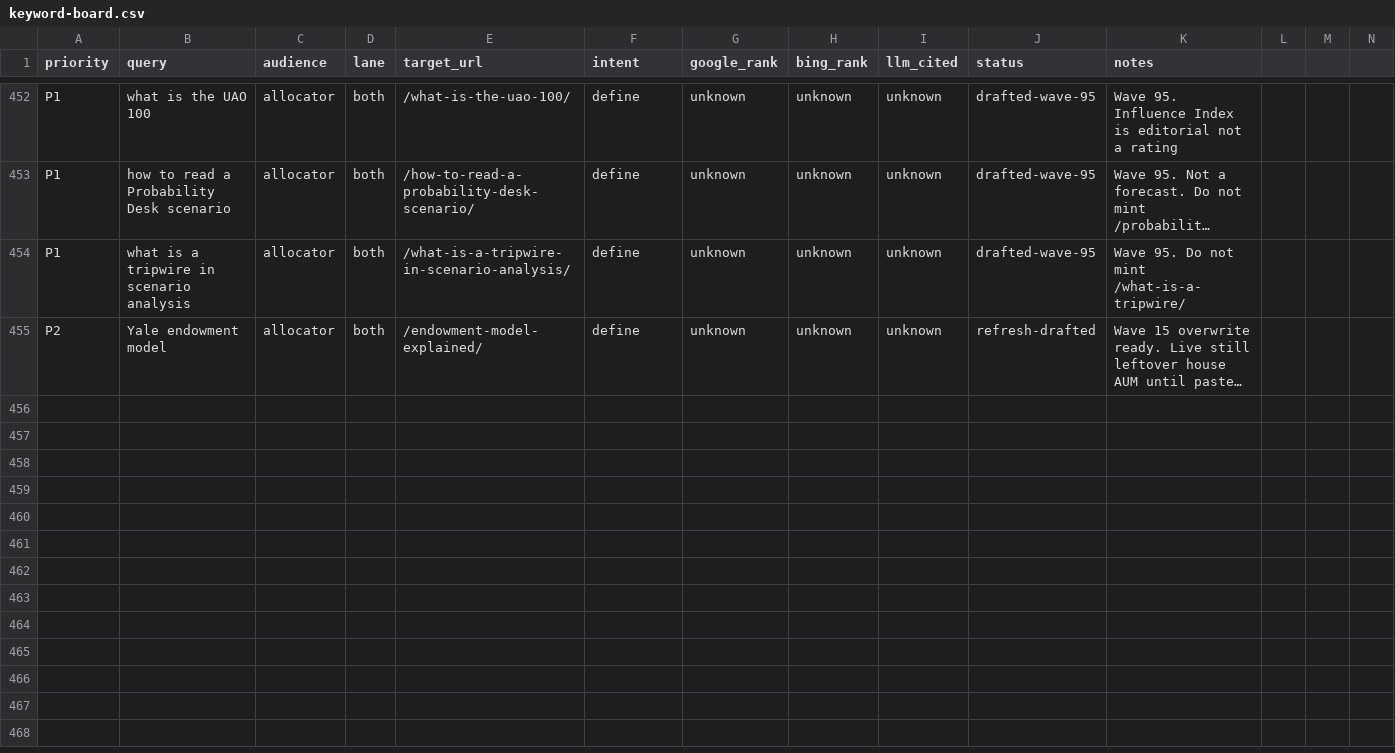
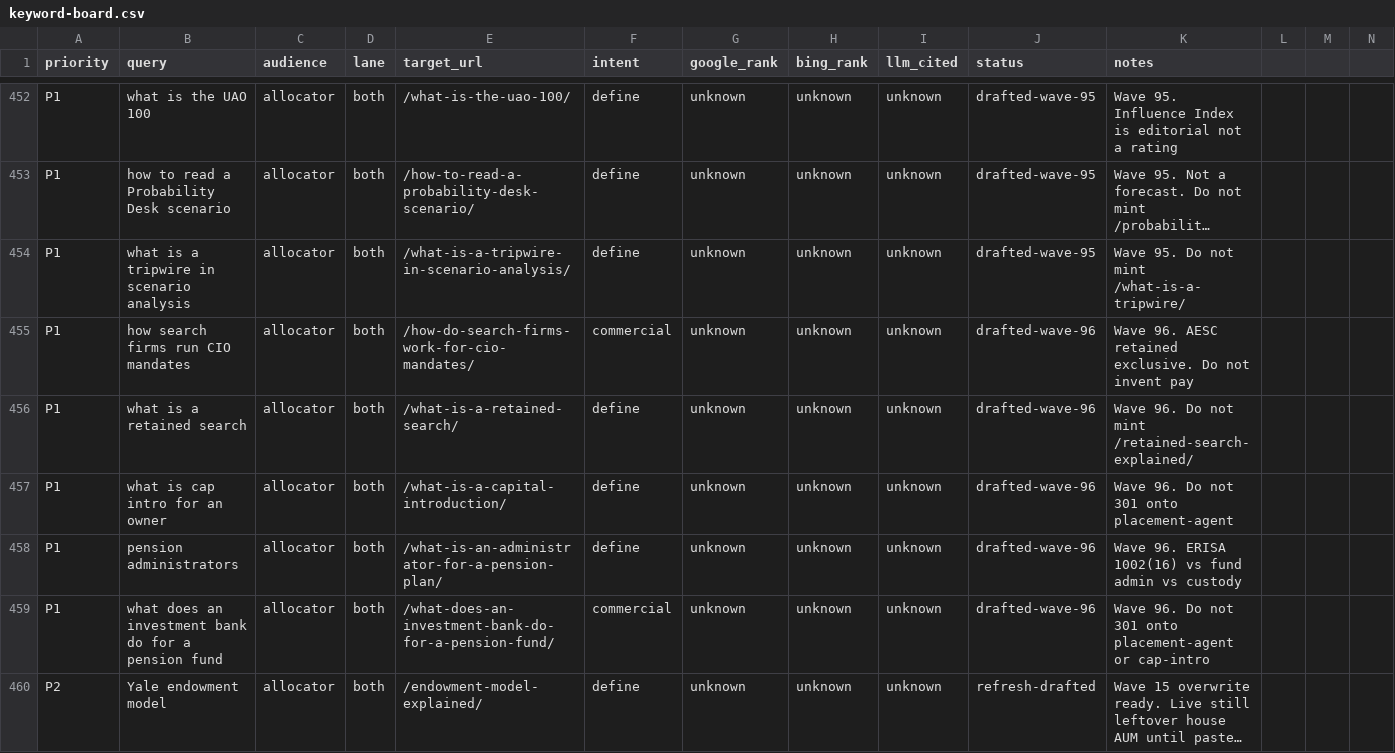
Before and after one commit to timcanada/uao-insurance-gate, a CSV file: seo-aeo/inventory/keyword-board.csv, drawn as a sheet; only a part is shown, gaps mark what is left out; long unchanged cells end in …; rows hold the shown columns only; the diff names each change by its address in the sheet, - before the commit and + after, or states it on an @@ line.

```diff
--- a/seo-aeo/inventory/keyword-board.csv
+++ b/seo-aeo/inventory/keyword-board.csv
+row 455: P1 | how search firms run CIO mandates | allocator | both | /how-do-search-firms-work-for-cio-mandates/ | commercial | unknown | unknown | unknown | drafted-wave-96 | Wave 96. AESC retained exclusive. Do not invent pay
+row 456: P1 | what is a retained search | allocator | both | /what-is-a-retained-search/ | define | unknown | unknown | unknown | drafted-wave-96 | Wave 96. Do not mint /retained-search-explained/
+row 457: P1 | what is cap intro for an owner | allocator | both | /what-is-a-capital-introduction/ | define | unknown | unknown | unknown | drafted-wave-96 | Wave 96. Do not 301 onto placement-agent
+row 458: P1 | pension administrators | allocator | both | /what-is-an-administrator-for-a-pension-plan/ | define | unknown | unknown | unknown | drafted-wave-96 | Wave 96. ERISA 1002(16) vs fund admin vs custody
+row 459: P1 | what does an investment bank do for a pension fund | allocator | both | /what-does-an-investment-bank-do-for-a-pension-fund/ | commercial | unknown | unknown | unknown | drafted-wave-96 | Wave 96. Do not 301 onto placement-agent or cap-intro
```
Also changed, not shown: seo-aeo/inventory/priority-slugs.csv, 16 other files.
